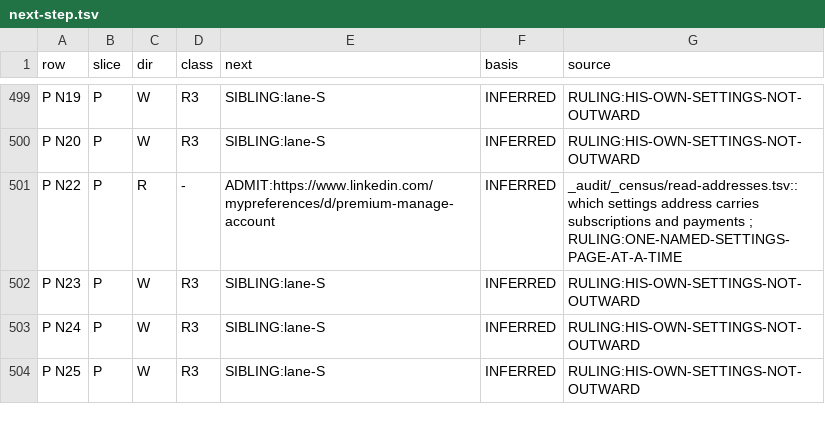
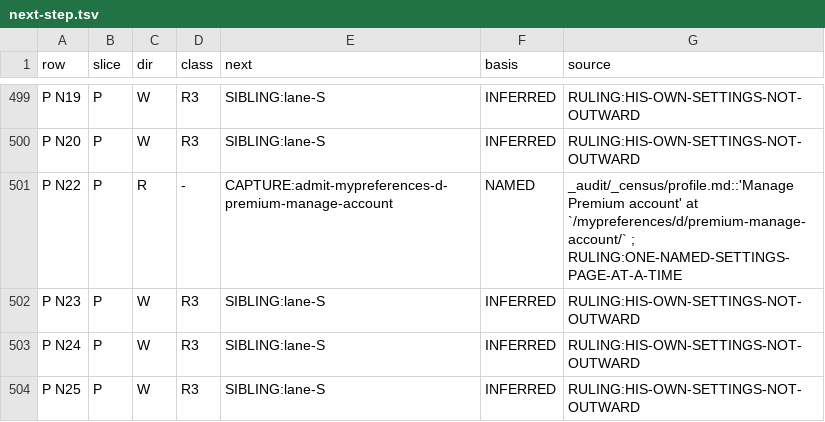
Before and after one commit to Sundeepg98/linkedin-mcp, a TSV file: _audit/_census/next-step.tsv, drawn as a sheet; only a part is shown, gaps mark what is left out.

```diff
--- a/_audit/_census/next-step.tsv
+++ b/_audit/_census/next-step.tsv
@@ -500,3 +500,3 @@ P N19	P	W	R3	SIBLING:lane-S	INFERRED	RULING:HIS-OWN-SETTINGS-NOT-OUTWARD
 P N20	P	W	R3	SIBLING:lane-S	INFERRED	RULING:HIS-OWN-SETTINGS-NOT-OUTWARD
-P N22	P	R	-	ADMIT:https://www.linkedin.com/mypreferences/d/premium-manage-account	INFERRED	_audit/_census/read-addresses.tsv::which settings address carries subscriptions and payments ; RULING:ONE-NAMED-SETTINGS-PAGE-AT-A-TIME
+P N22	P	R	-	CAPTURE:admit-mypreferences-d-premium-manage-account	NAMED	_audit/_census/profile.md::'Manage Premium account' at `/mypreferences/d/premium-manage-account/` ; RULING:ONE-NAMED-SETTINGS-PAGE-AT-A-TIME
 P N23	P	W	R3	SIBLING:lane-S	INFERRED	RULING:HIS-OWN-SETTINGS-NOT-OUTWARD
```
Also changed, not shown: _audit/_census/capture-queue.tsv, 6 other files.
